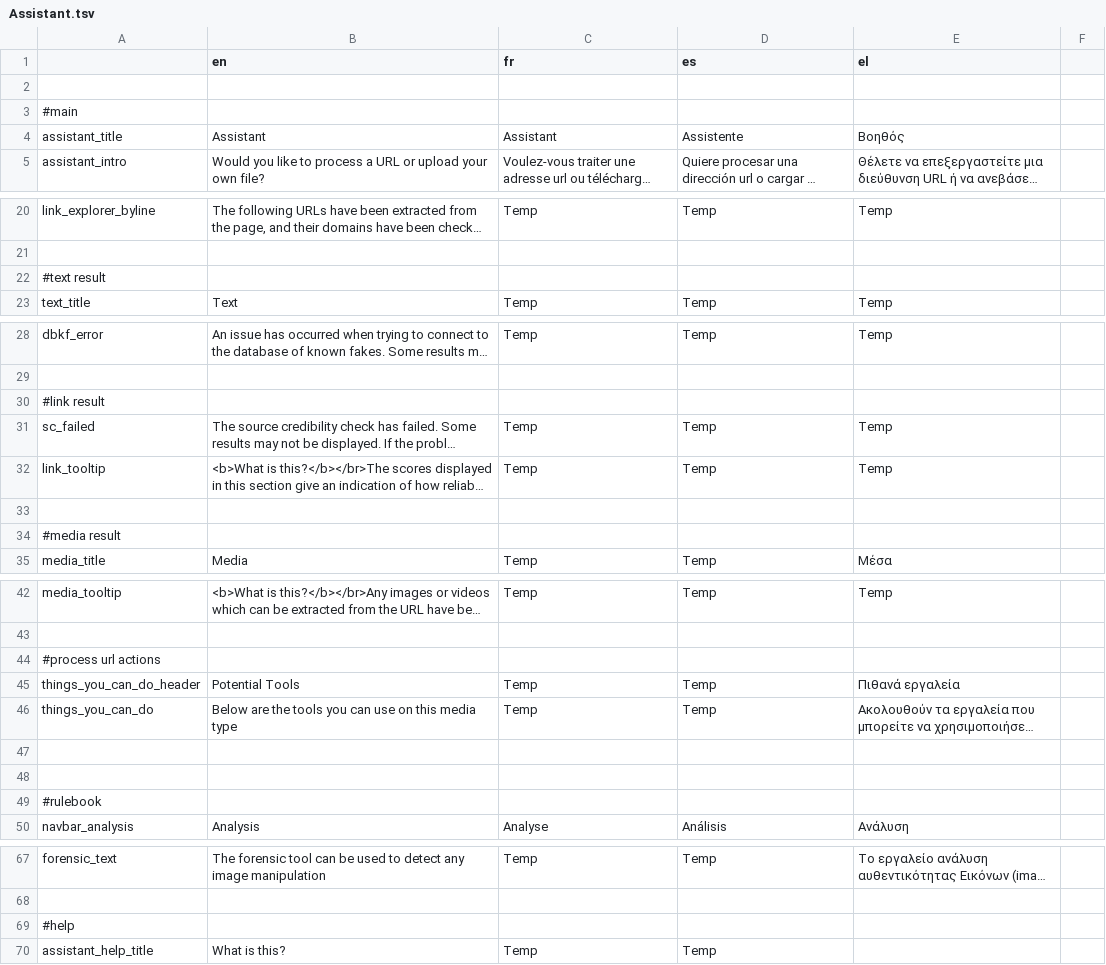
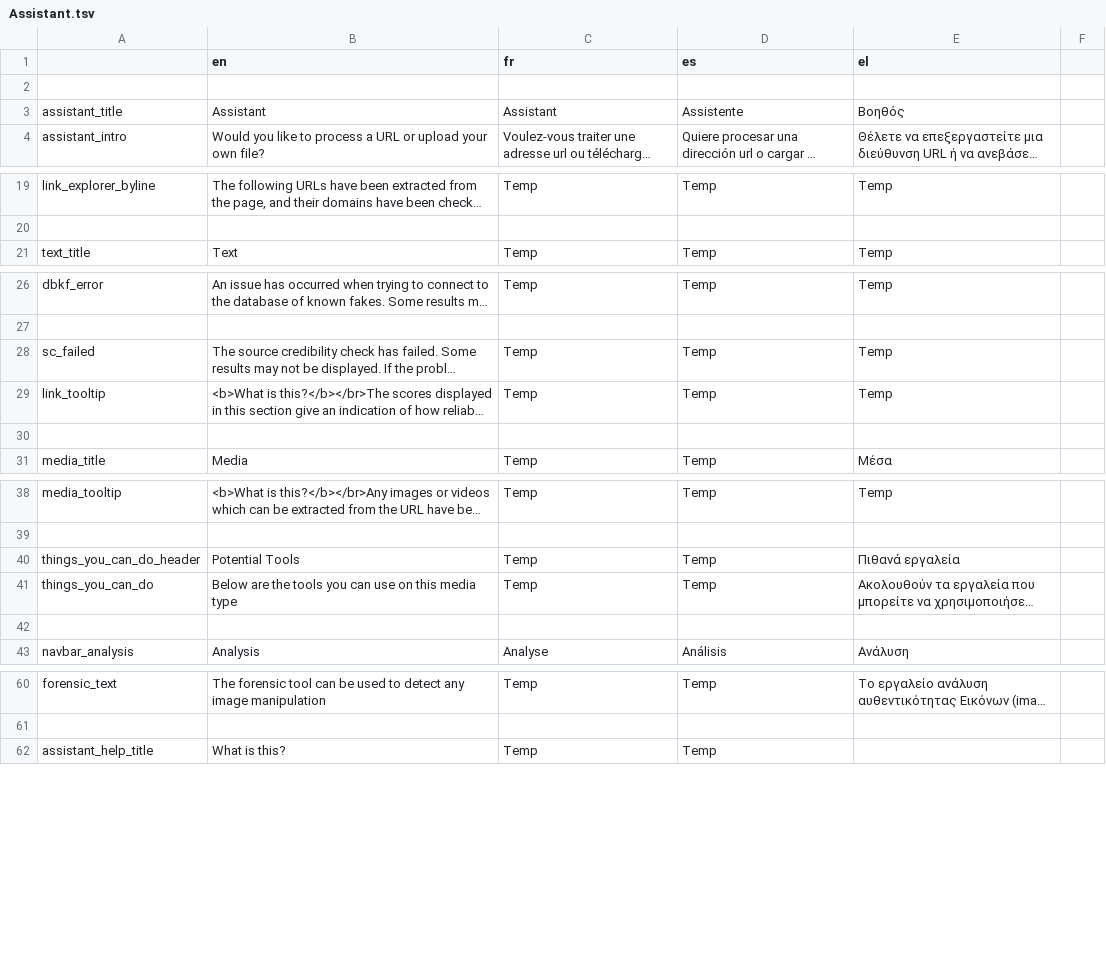
Before and after one commit to AFP-Medialab/verification-plugin, a TSV file: src/LocalDictionary/components/NavItems/tools/Assistant.tsv, drawn as a sheet; only a part is shown, gaps mark what is left out; long unchanged cells end in …; the diff names each change by its address in the sheet, - before the commit and + after, or states it on an @@ line.

Commit message:
removing comments from tsv files

```diff
--- a/src/LocalDictionary/components/NavItems/tools/Assistant.tsv
+++ b/src/LocalDictionary/components/NavItems/tools/Assistant.tsv
-row 3: #main
-row 22: #text result
-row 30: #link result
-row 34: #media result
-row 44: #process url actions
-row 48: (empty)
-row 49: #rulebook
-row 69: #help
```
